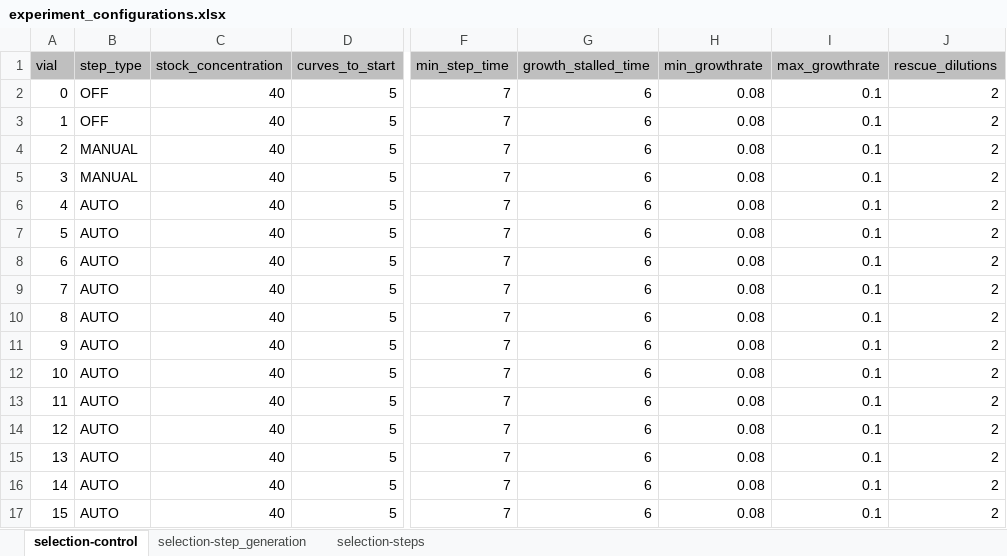
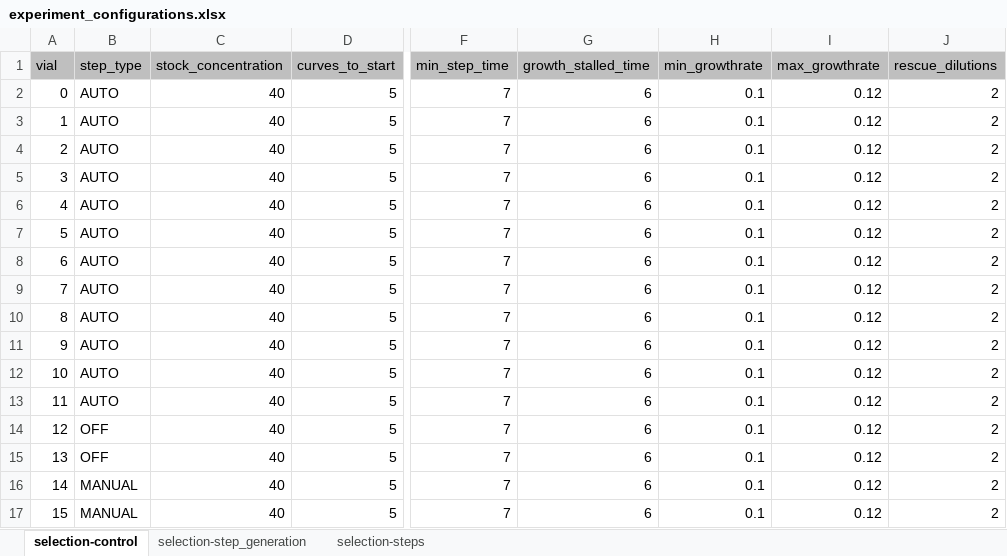
Before and after one commit to eVOLVER-Extensions/ACE-dpu, an Excel workbook: experiment/template/experiment_configurations.xlsx, sheet selection-control, drawn as a sheet; only a part is shown, gaps mark what is left out; values as stored, in another font and other column widths than the file's, no borders; the diff names each change by its address in the sheet, - before the commit and + after, or states it on an @@ line.

```diff
--- a/experiment/template/experiment_configurations.xlsx (sheet selection-control)
+++ b/experiment/template/experiment_configurations.xlsx (sheet selection-control)
-B2:B3 (step_type): OFF
+B2:B3 (step_type): AUTO
-H2:H17 (min_growthrate): 0.08
+H2:H17 (min_growthrate): 0.1
-I2:I17 (max_growthrate): 0.1
+I2:I17 (max_growthrate): 0.12
-B4:B5 (step_type): MANUAL
+B4:B5 (step_type): AUTO
-B14:B15 (step_type): AUTO
+B14:B15 (step_type): OFF
-B16:B17 (step_type): AUTO
+B16:B17 (step_type): MANUAL
```
Also changed, not shown: sheet selection-step_generation, sheet selection-steps, 5 other files.
